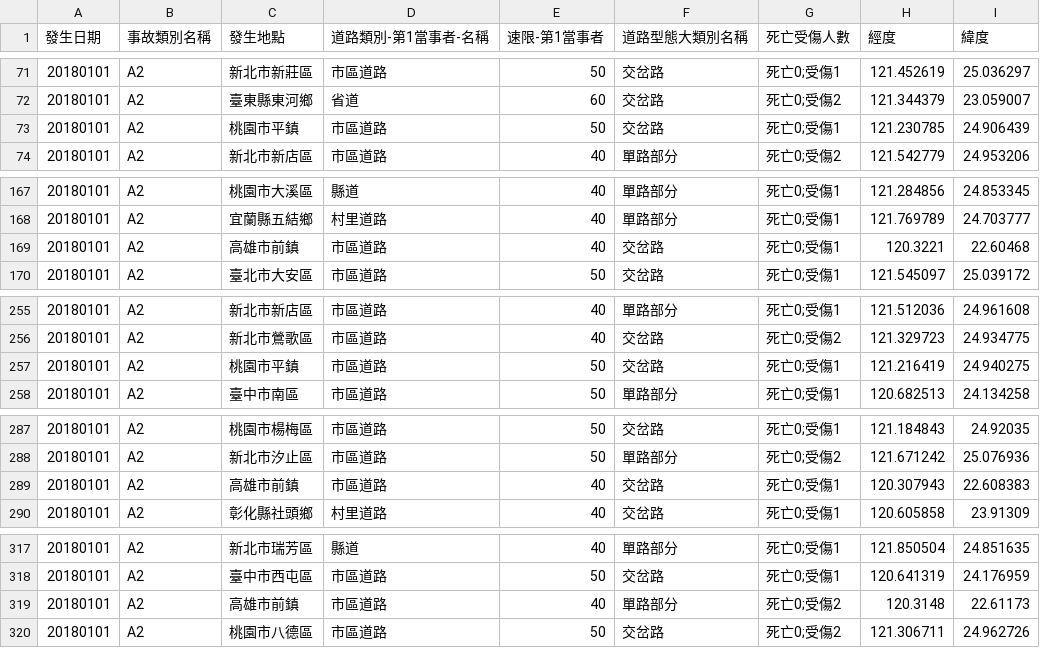
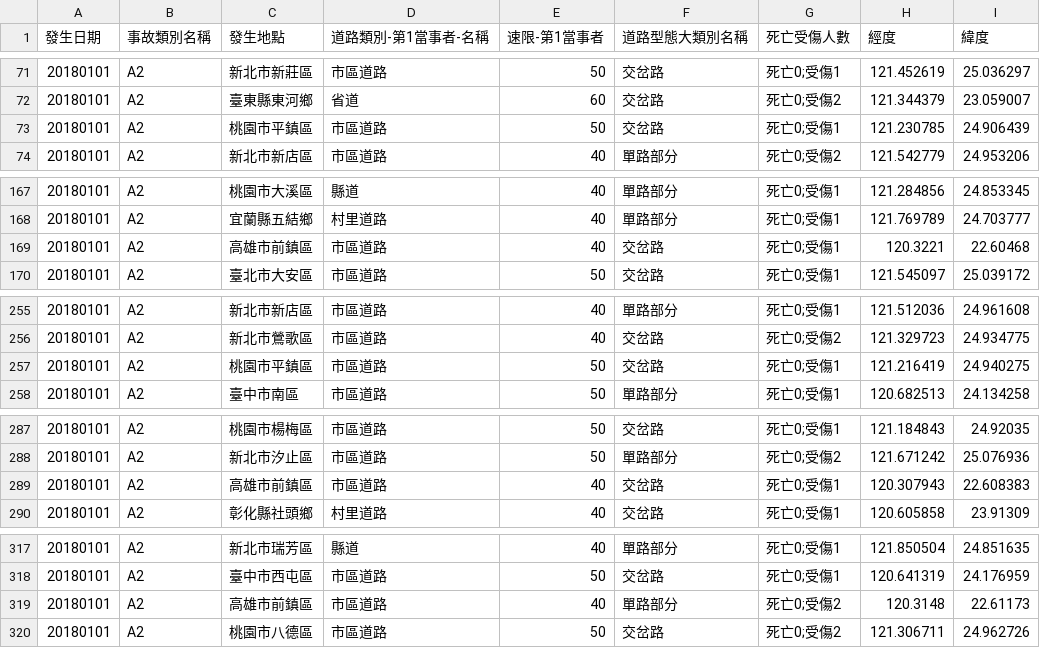
Before and after one commit to jingxiang0405/VisFinal, a CSV file: src/assets/data/data.csv, drawn as a sheet; only a part is shown, gaps mark what is left out; the diff covers the shown part only.

```diff
--- a/src/assets/data/data.csv
+++ b/src/assets/data/data.csv
@@ -72,3 +72,3 @@
 20180101,A2,臺東縣東河鄉,省道,60,交岔路,死亡0;受傷2,121.344379,23.059007
-20180101,A2,桃園市平鎮,市區道路,50,交岔路,死亡0;受傷1,121.230785,24.906439
+20180101,A2,桃園市平鎮區,市區道路,50,交岔路,死亡0;受傷1,121.230785,24.906439
 20180101,A2,新北市新店區,市區道路,40,單路部分,死亡0;受傷2,121.542779,24.953206
@@ -168,3 +168,3 @@
 20180101,A2,宜蘭縣五結鄉,村里道路,40,單路部分,死亡0;受傷1,121.769789,24.703777
-20180101,A2,高雄市前鎮,市區道路,40,交岔路,死亡0;受傷1,120.3221,22.60468
+20180101,A2,高雄市前鎮區,市區道路,40,交岔路,死亡0;受傷1,120.3221,22.60468
 20180101,A2,臺北市大安區,市區道路,50,交岔路,死亡0;受傷1,121.545097,25.039172
@@ -256,3 +256,3 @@
 20180101,A2,新北市鶯歌區,市區道路,40,交岔路,死亡0;受傷2,121.329723,24.934775
-20180101,A2,桃園市平鎮,市區道路,50,交岔路,死亡0;受傷1,121.216419,24.940275
+20180101,A2,桃園市平鎮區,市區道路,50,交岔路,死亡0;受傷1,121.216419,24.940275
 20180101,A2,臺中市南區,市區道路,50,單路部分,死亡0;受傷1,120.682513,24.134258
@@ -288,3 +288,3 @@
 20180101,A2,新北市汐止區,市區道路,50,單路部分,死亡0;受傷2,121.671242,25.076936
-20180101,A2,高雄市前鎮,市區道路,40,交岔路,死亡0;受傷1,120.307943,22.608383
+20180101,A2,高雄市前鎮區,市區道路,40,交岔路,死亡0;受傷1,120.307943,22.608383
 20180101,A2,彰化縣社頭鄉,村里道路,40,交岔路,死亡0;受傷1,120.605858,23.91309
@@ -318,3 +318,3 @@
 20180101,A2,臺中市西屯區,市區道路,50,交岔路,死亡0;受傷1,120.641319,24.176959
-20180101,A2,高雄市前鎮,市區道路,40,單路部分,死亡0;受傷2,120.3148,22.61173
+20180101,A2,高雄市前鎮區,市區道路,40,單路部分,死亡0;受傷2,120.3148,22.61173
 20180101,A2,桃園市八德區,市區道路,50,交岔路,死亡0;受傷2,121.306711,24.962726
```
Also changed, not shown: 22 edited cells elsewhere in this file, 10 other files.
